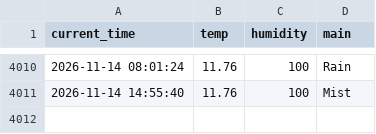
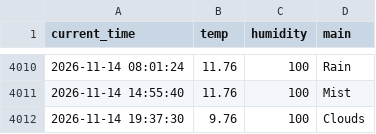
Before and after one commit to Bl00mingdays/weather_5m, a CSV file: weather.csv, drawn as a sheet; only a part is shown, gaps mark what is left out.

```diff
--- a/weather.csv
+++ b/weather.csv
@@ -4011 +4011,2 @@ current_time,temp,humidity,main
 2026-11-14 14:55:40,11.76,100,Mist
+2026-11-14 19:37:30,9.76,100,Clouds
```
